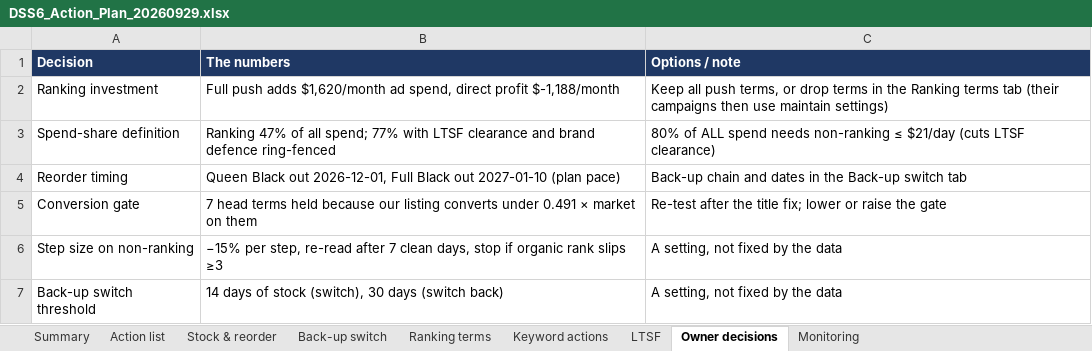
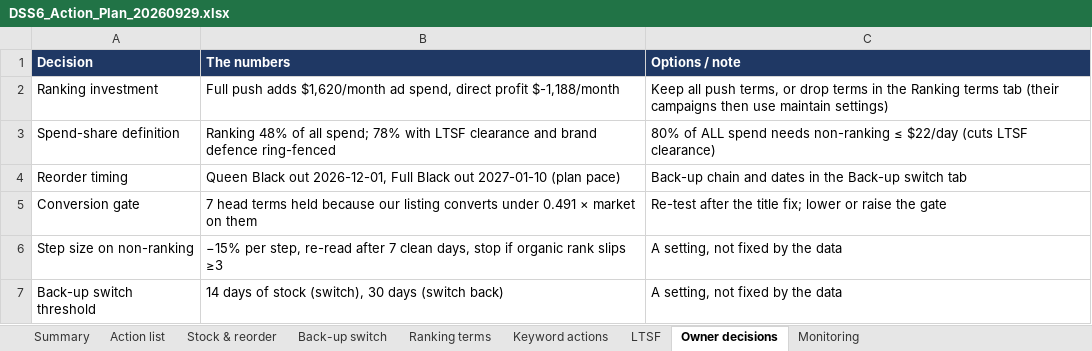
Before and after one commit to zarlish-web/PPC-Audit-, an Excel workbook: docs/DSS6_Action_Plan_20260929.xlsx, sheet Owner decisions, drawn as a sheet; values as stored, in another font and other column widths than the file's, no borders; the diff names each change by its address in the sheet, - before the commit and + after, or states it on an @@ line.

```diff
--- a/docs/DSS6_Action_Plan_20260929.xlsx (sheet Owner decisions)
+++ b/docs/DSS6_Action_Plan_20260929.xlsx (sheet Owner decisions)
-B3 (The numbers): Ranking 47% of all spend; 77% with LTSF…
+B3 (The numbers): Ranking 48% of all spend; 78% with LTSF…
-C3 (Options / note): …non-ranking ≤ $21/day (cuts LTSF…
+C3 (Options / note): …non-ranking ≤ $22/day (cuts LTSF…
```
Also changed, not shown: sheet Action list, sheet Summary, sheet Keyword actions, docs/DSS4_Action_Plan_20260929.xlsx, docs/DSS6_Audit_Review_Workbook_20260929.xlsx, 3 other files.
